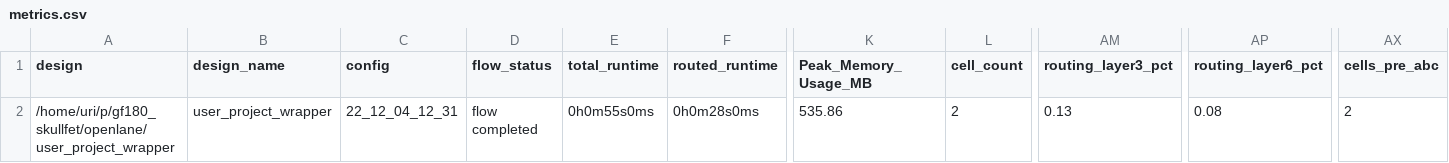
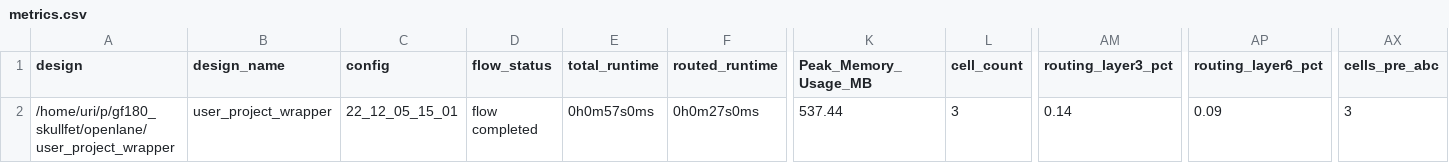
Before and after one commit to wokwi/gf180_skullfet, a CSV file: signoff/user_project_wrapper/metrics.csv, drawn as a sheet; only a part is shown, gaps mark what is left out; the diff names each change by its address in the sheet, - before the commit and + after, or states it on an @@ line.

```diff
--- a/signoff/user_project_wrapper/metrics.csv
+++ b/signoff/user_project_wrapper/metrics.csv
-C2 (config): 22_12_04_12_31
+C2 (config): 22_12_05_15_01
-E2 (total_runtime): 0h0m55s0ms
+E2 (total_runtime): 0h0m57s0ms
-F2 (routed_runtime): 0h0m28s0ms
+F2 (routed_runtime): 0h0m27s0ms
-K2 (Peak_Memory_Usage_MB): 535.86
+K2 (Peak_Memory_Usage_MB): 537.44
-L2 (cell_count): 2
+L2 (cell_count): 3
-AM2 (routing_layer3_pct): 0.13
+AM2 (routing_layer3_pct): 0.14
-AP2 (routing_layer6_pct): 0.08
+AP2 (routing_layer6_pct): 0.09
-AX2 (cells_pre_abc): 2
+AX2 (cells_pre_abc): 3
```
Also changed, not shown: 15 other files.
